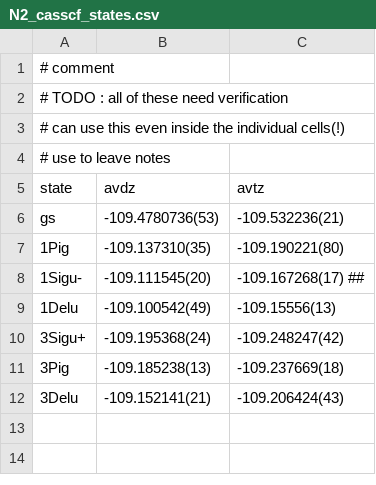
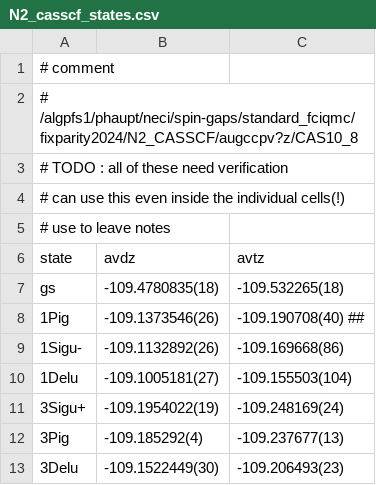
Before and after one commit to jphaupt/phdthesis_haupt, a CSV file: figures/binding/N2_casscf_states.csv, drawn as a sheet.

Commit message:
added excited state data

```diff
--- a/figures/binding/N2_casscf_states.csv
+++ b/figures/binding/N2_casscf_states.csv
@@ -1,2 +1,3 @@
 # comment
+# /algpfs1/phaupt/neci/spin-gaps/standard_fciqmc/fixparity2024/N2_CASSCF/augccpv?z/CAS10_8
 # TODO : all of these need verification
@@ -5,8 +6,8 @@
  state  , avdz             , avtz
- gs     , -109.4780736(53) , -109.532236(21)
- 1Pig   , -109.137310(35)  , -109.190221(80)
- 1Sigu- , -109.111545(20)  , -109.167268(17) ##
- 1Delu  , -109.100542(49)  , -109.15556(13)
- 3Sigu+ ,  -109.195368(24) , -109.248247(42)
- 3Pig   , -109.185238(13)  , -109.237669(18)
- 3Delu  , -109.152141(21)  , -109.206424(43)
+ gs     , -109.4780835(18) , -109.532265(18)
+ 1Pig   , -109.1373546(26) , -109.190708(40) ##
+ 1Sigu- , -109.1132892(26) , -109.169668(86)
+ 1Delu  , -109.1005181(27) , -109.155503(104)
+ 3Sigu+ , -109.1954022(19) , -109.248169(24)
+ 3Pig   , -109.185292(4)   , -109.237677(13)
+ 3Delu  , -109.1522449(30) , -109.206493(23)
```
Also changed, not shown: figures/binding/N2_casci_states.csv, 19 other files.
